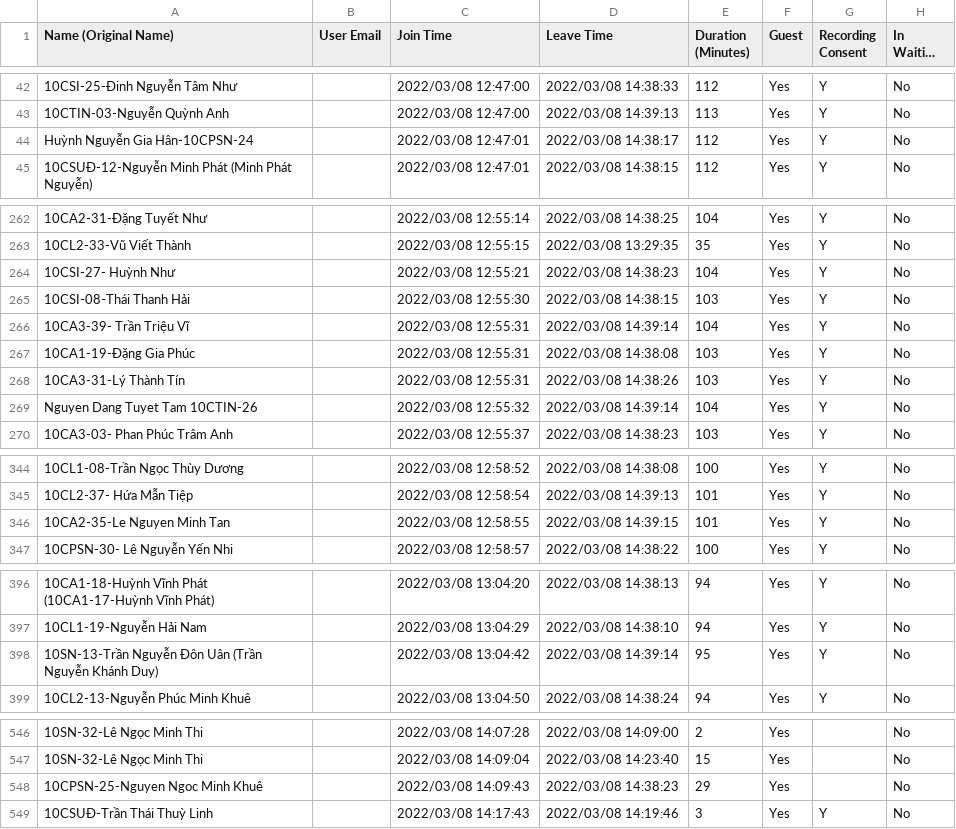
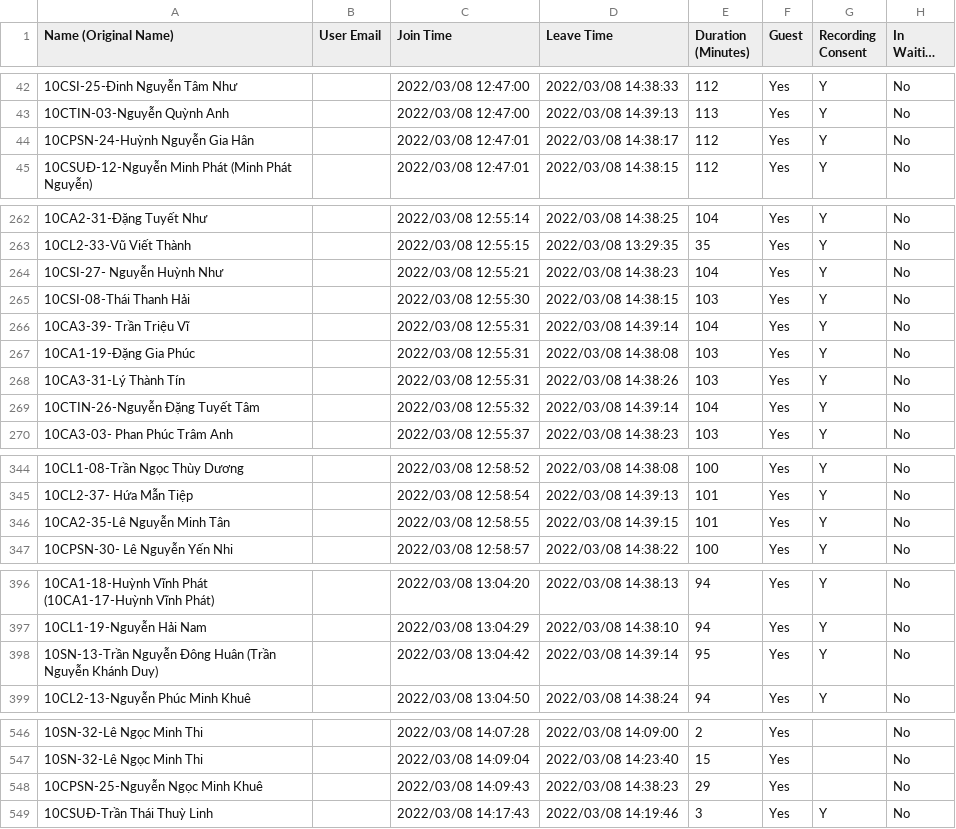
Before and after one commit to hanv81/attendance-checking, a CSV file: data/participants_0308.csv, drawn as a sheet; only a part is shown, gaps mark what is left out; long unchanged cells end in …; the diff names each change by its address in the sheet, - before the commit and + after, or states it on an @@ line.

```diff
--- a/data/participants_0308.csv
+++ b/data/participants_0308.csv
-A44 (Name (Original Name)): Huỳnh Nguyễn Gia Hân-10CPSN-24
+A44 (Name (Original Name)): 10CPSN-24-Huỳnh Nguyễn Gia Hân
-A264 (Name (Original Name)): 10CSI-27- Huỳnh Như
+A264 (Name (Original Name)): 10CSI-27- Nguyễn Huỳnh Như
-A269 (Name (Original Name)): Nguyen Dang Tuyet Tam 10CTIN-26
+A269 (Name (Original Name)): 10CTIN-26-Nguyễn Đặng Tuyết Tâm
-A346 (Name (Original Name)): 10CA2-35-Le Nguyen Minh Tan
+A346 (Name (Original Name)): 10CA2-35-Lê Nguyễn Minh Tân
-A398 (Name (Original Name)): 10SN-13-Trần Nguyễn Đôn Uân (Trần Nguyễn…
+A398 (Name (Original Name)): 10SN-13-Trần Nguyễn Đông Huân (Trần Nguyễn…
-A548 (Name (Original Name)): 10CPSN-25-Nguyen Ngoc Minh Khuê
+A548 (Name (Original Name)): 10CPSN-25-Nguyễn Ngọc Minh Khuê
```
Also changed, not shown: data/participants_0218.csv, data/participants_0301.csv, 4 other files.
